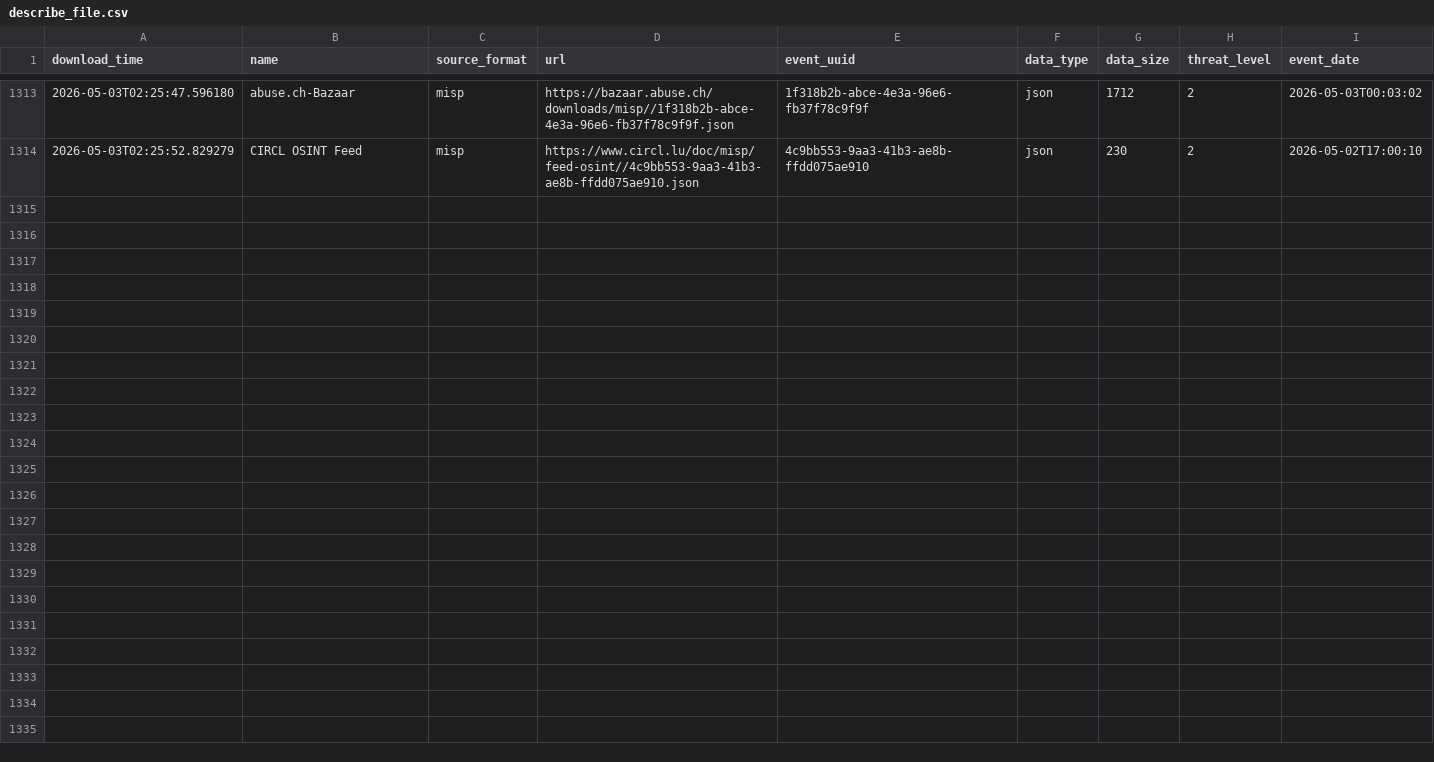
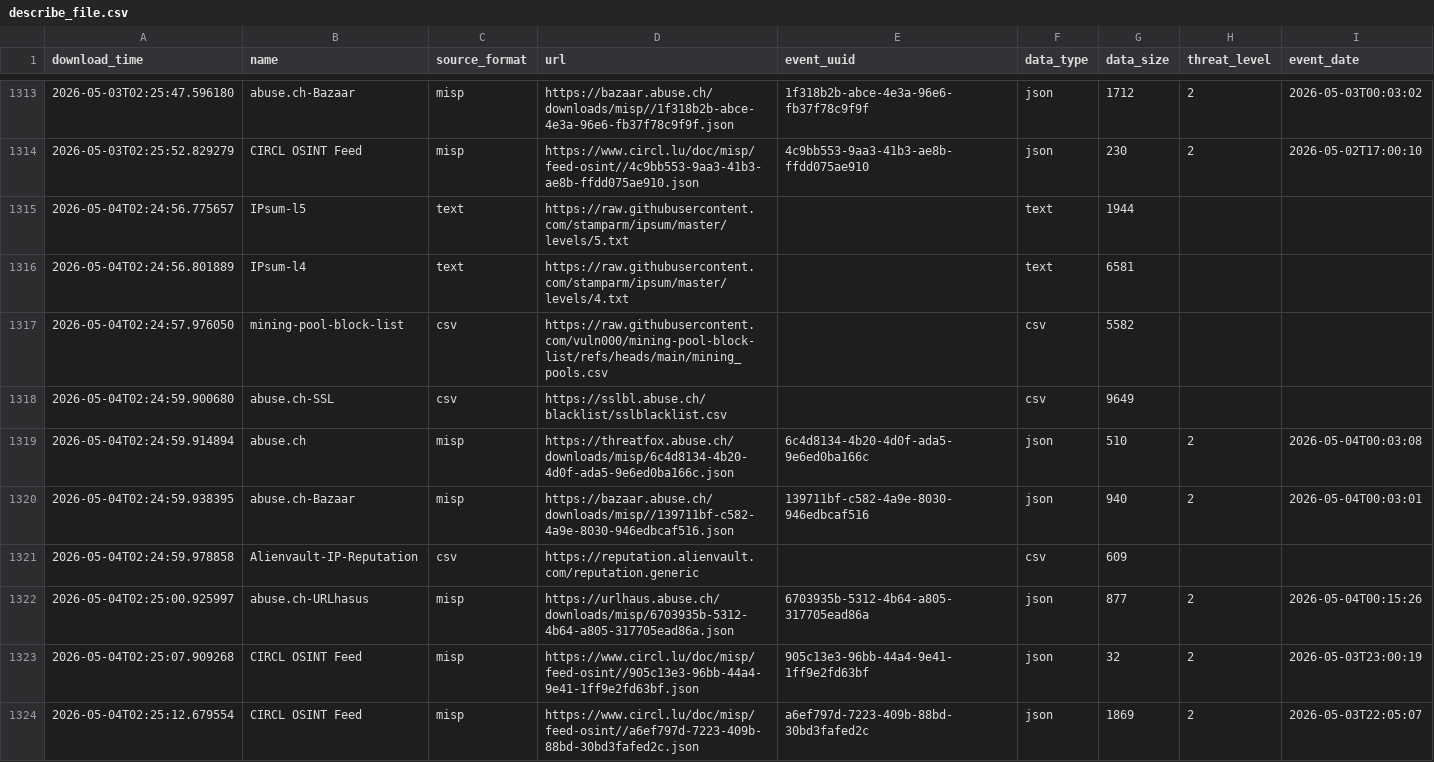
Before and after one commit to RogueServitor-495/FinalThreatFeed-Fork, a CSV file: output/describe_file.csv, drawn as a sheet; only a part is shown, gaps mark what is left out; the diff names each change by its address in the sheet, - before the commit and + after, or states it on an @@ line.

```diff
--- a/output/describe_file.csv
+++ b/output/describe_file.csv
+row 1315: 2026-05-04T02:24:56.775657 | IPsum-l5 | text | https://raw.githubusercontent.com/stamparm/ipsum/master/levels/5.txt |  | text | 1944
+row 1316: 2026-05-04T02:24:56.801889 | IPsum-l4 | text | https://raw.githubusercontent.com/stamparm/ipsum/master/levels/4.txt |  | text | 6581
+row 1317: 2026-05-04T02:24:57.976050 | mining-pool-block-list | csv | https://raw.githubusercontent.com/vuln000/mining-pool-block-list/refs/heads/main/mining_pools.csv |  | csv | 5582
+row 1318: 2026-05-04T02:24:59.900680 | abuse.ch-SSL | csv | https://sslbl.abuse.ch/blacklist/sslblacklist.csv |  | csv | 9649
+row 1319: 2026-05-04T02:24:59.914894 | abuse.ch | misp | https://threatfox.abuse.ch/downloads/misp/6c4d8134-4b20-4d0f-ada5-9e6ed0ba166c.json | 6c4d8134-4b20-4d0f-ada5-9e6ed0ba166c | json | 510 | 2 | 2026-05-04T00:03:08
+row 1320: 2026-05-04T02:24:59.938395 | abuse.ch-Bazaar | misp | https://bazaar.abuse.ch/downloads/misp//139711bf-c582-4a9e-8030-946edbcaf516.json | 139711bf-c582-4a9e-8030-946edbcaf516 | json | 940 | 2 | 2026-05-04T00:03:01
+row 1321: 2026-05-04T02:24:59.978858 | Alienvault-IP-Reputation | csv | https://reputation.alienvault.com/reputation.generic |  | csv | 609
+row 1322: 2026-05-04T02:25:00.925997 | abuse.ch-URLhasus | misp | https://urlhaus.abuse.ch/downloads/misp/6703935b-5312-4b64-a805-317705ead86a.json | 6703935b-5312-4b64-a805-317705ead86a | json | 877 | 2 | 2026-05-04T00:15:26
+row 1323: 2026-05-04T02:25:07.909268 | CIRCL OSINT Feed | misp | https://www.circl.lu/doc/misp/feed-osint//905c13e3-96bb-44a4-9e41-1ff9e2fd63bf.json | 905c13e3-96bb-44a4-9e41-1ff9e2fd63bf | json | 32 | 2 | 2026-05-03T23:00:19
+row 1324: 2026-05-04T02:25:12.679554 | CIRCL OSINT Feed | misp | https://www.circl.lu/doc/misp/feed-osint//a6ef797d-7223-409b-88bd-30bd3fafed2c.json | a6ef797d-7223-409b-88bd-30bd3fafed2c | json | 1869 | 2 | 2026-05-03T22:05:07
```
Also changed, not shown: 1 other file.
